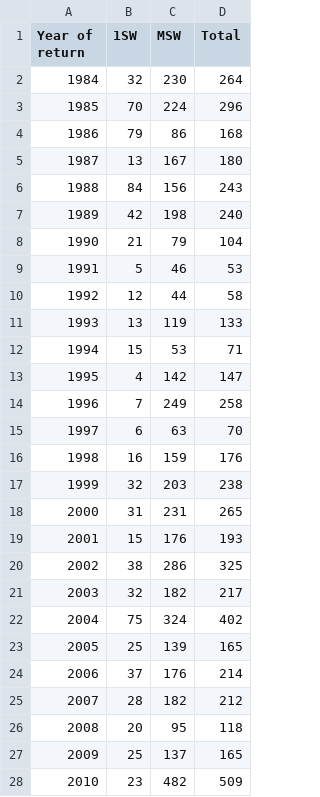
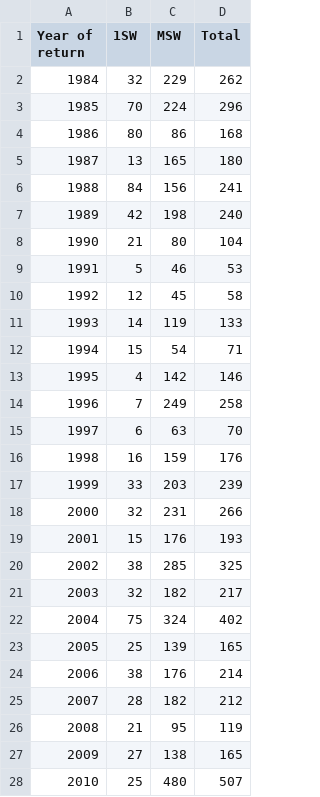
Before and after one commit to ORE-DiaPFC/Abondance, a CSV file: report/Total_return_Oir.csv, drawn as a sheet; only a part is shown; removed rows and columns are numbered as before the commit, all else as after; the diff covers the shown part only; the diff names each change by its address in the sheet, - before the commit and + after, or states it on an @@ line.

```diff
--- a/report/Total_return_Oir.csv
+++ b/report/Total_return_Oir.csv
-C2 (MSW): 230
+C2 (MSW): 229
-D2 (Total): 264
+D2 (Total): 262
-B4 (1SW): 79
+B4 (1SW): 80
-C5 (MSW): 167
+C5 (MSW): 165
-D6 (Total): 243
+D6 (Total): 241
-C8 (MSW): 79
+C8 (MSW): 80
-C10 (MSW): 44
+C10 (MSW): 45
-B11 (1SW): 13
+B11 (1SW): 14
-C12 (MSW): 53
+C12 (MSW): 54
-D13 (Total): 147
+D13 (Total): 146
+row 17: 1999 | 33 | 203 | 239
@@ column A (Year of return) renumbered between rows 18 and 28 @@
-C18 (MSW): 203
+C18 (MSW): 231
-D18 (Total): 238
+D18 (Total): 266
-row 18: 2000 | 31 | 231 | 265
-C20 (MSW): 286
+C20 (MSW): 285
-B24 (1SW): 37
+B24 (1SW): 38
-row 26: 2008 | 20 | 95 | 118
+row 26: 2008 | 21 | 95 | 119
+row 27: 2009 | 27 | 138 | 165
-C28 (MSW): 137
+C28 (MSW): 480
-D28 (Total): 165
+D28 (Total): 507
-row 28: 2010 | 23 | 482 | 509
```
Also changed, not shown: 6 added rows, 5 removed rows and 1 edited cell elsewhere in this file, report/Total_return_Bresle.csv, report/Total_return_Nivelle.csv, 4 other files.
